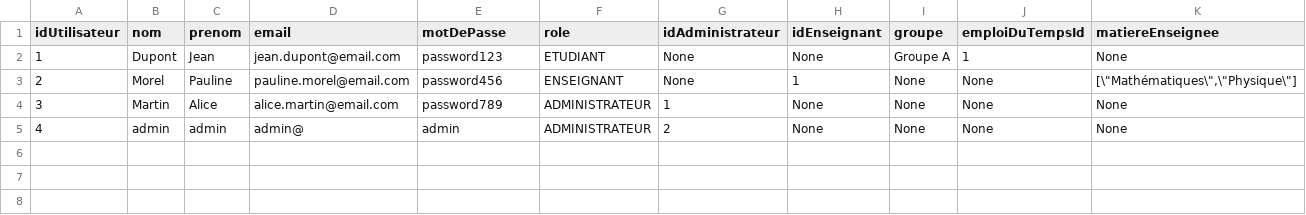
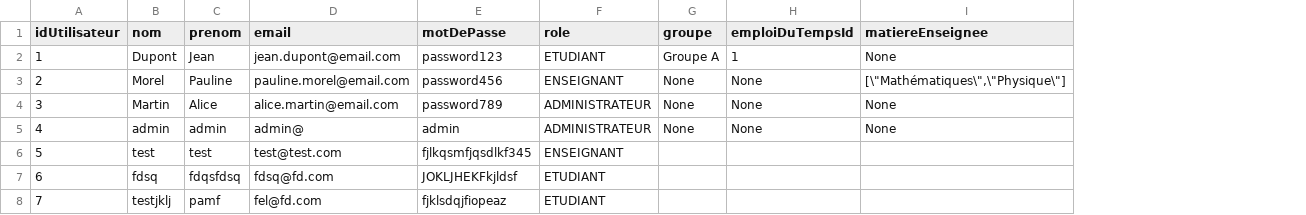
Before and after one commit to ffblan74/ProjetJava, a CSV file: src/main/resources/projet/csv/utilisateurs.csv, drawn as a sheet; removed rows and columns are numbered as before the commit, all else as after; the diff names each change by its address in the sheet, - before the commit and + after, or states it on an @@ line.

Commit message:
Enleve de ligne id_admin et enseignant qui servait a rien

```diff
--- a/src/main/resources/projet/csv/utilisateurs.csv
+++ b/src/main/resources/projet/csv/utilisateurs.csv
-column G (idAdministrateur), rows 2-5: None | None | 1 | 2
-column H (idEnseignant), rows 2-5: None | 1 | None | None
+row 6: 5 | test | test | test@test.com | fjlkqsmfjqsdlkf345 | ENSEIGNANT
+row 7: 6 | fdsq | fdqsfdsq | fdsq@fd.com | JOKLJHEKFkjldsf | ETUDIANT
+row 8: 7 | testjklj | pamf | fel@fd.com | fjklsdqjfiopeaz | ETUDIANT
```
Also changed, not shown: 4 other files.
